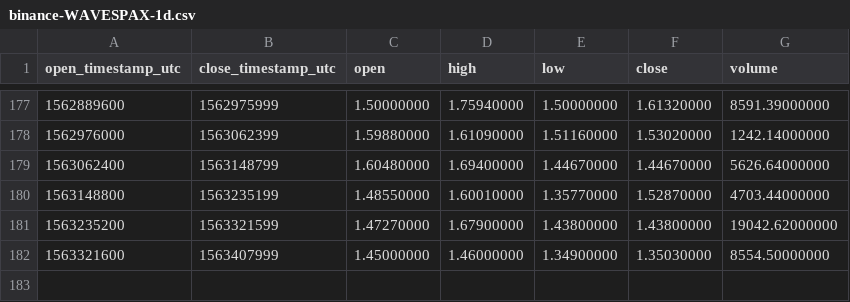
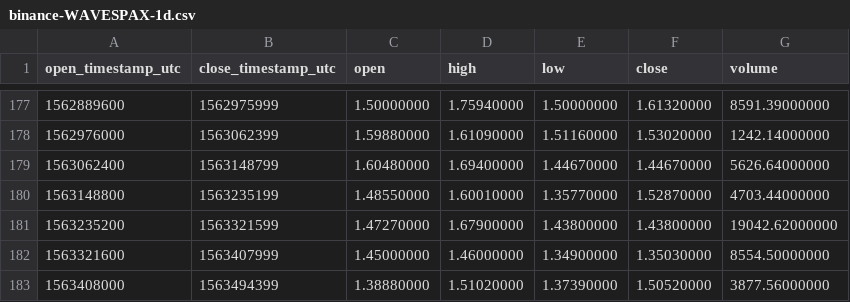
Before and after one commit to cryptobigbro/binance-WAVESPAX, a CSV file: binance-WAVESPAX-1d.csv, drawn as a sheet; only a part is shown, gaps mark what is left out; the diff names each change by its address in the sheet, - before the commit and + after, or states it on an @@ line.

```diff
--- a/binance-WAVESPAX-1d.csv
+++ b/binance-WAVESPAX-1d.csv
+row 183: 1563408000 | 1563494399 | 1.38880000 | 1.51020000 | 1.37390000 | 1.50520000 | 3877.56000000
```
Also changed, not shown: binance-WAVESPAX-1h.csv.
